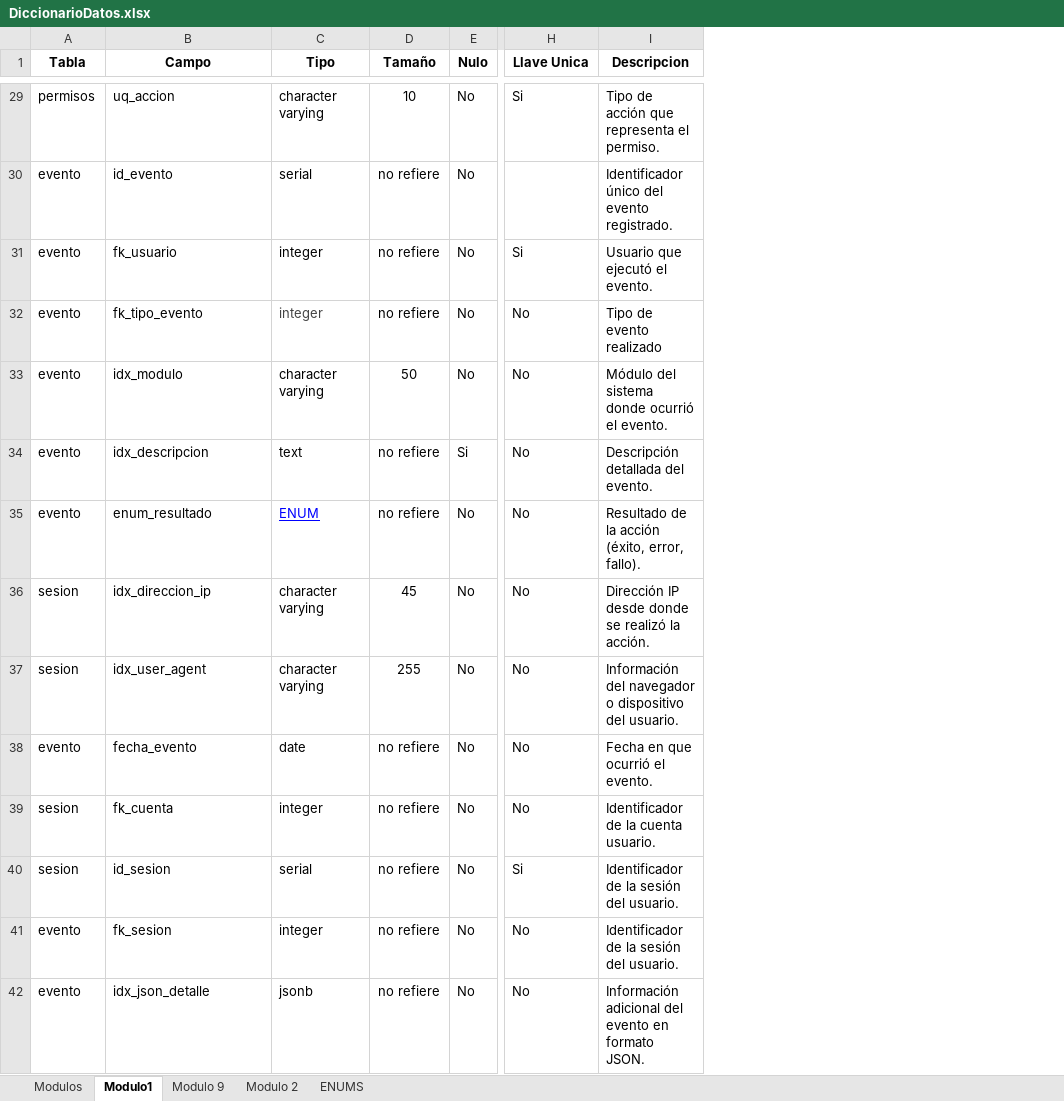
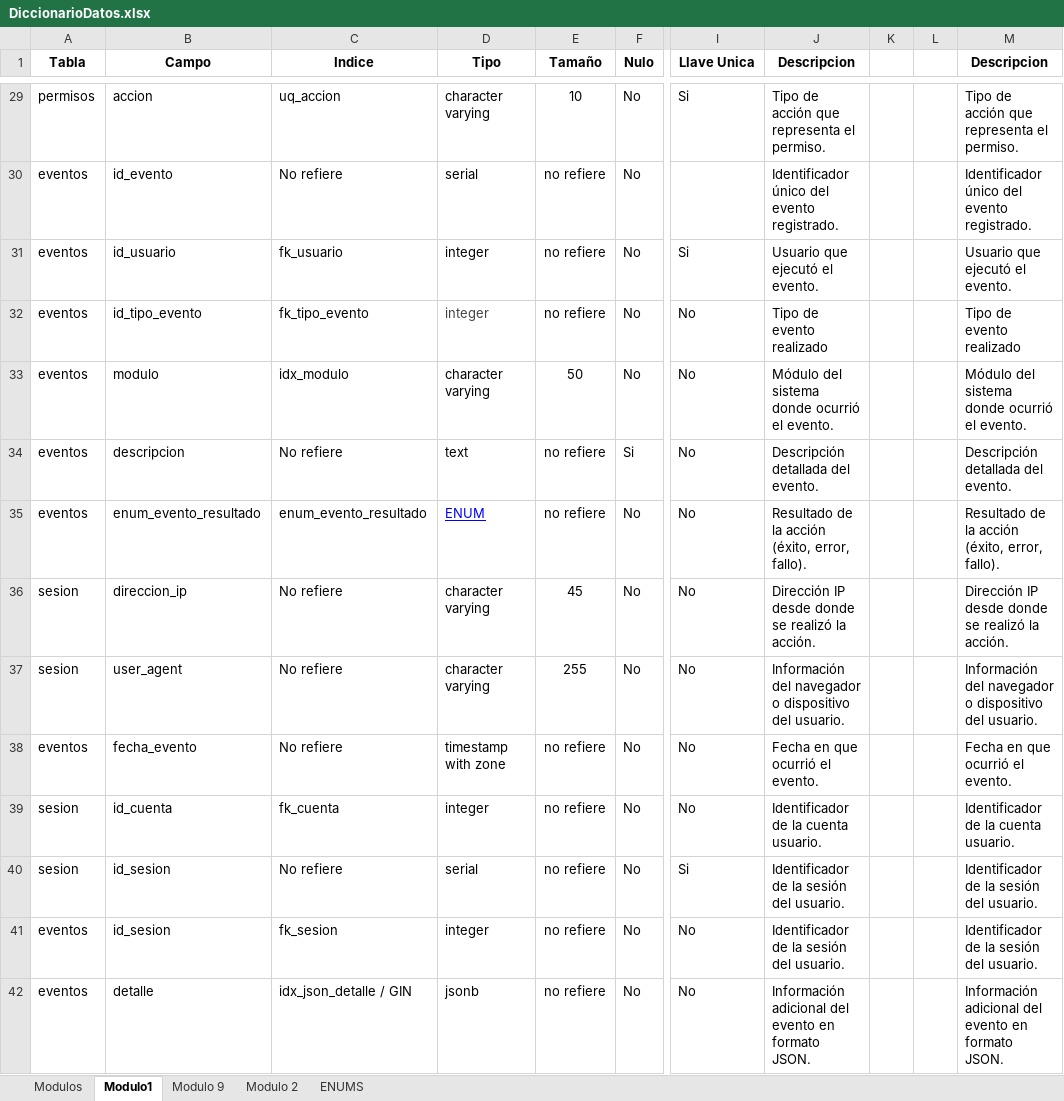
Before and after one commit to SamuelPR21/docuemntacionDB, an Excel workbook: DiccionarioDatos.xlsx, sheet Modulo1, drawn as a sheet; only a part is shown, gaps mark what is left out; values as stored, in another font and other column widths than the file's, no borders; table styles not drawn; addresses are those after the commit; the diff covers the shown part only; the diff names each change by its address in the sheet, - before the commit and + after, or states it on an @@ line.

```diff
--- a/DiccionarioDatos.xlsx (sheet Modulo1)
+++ b/DiccionarioDatos.xlsx (sheet Modulo1)
+column C (Indice), rows 29-42: uq_accion | No refiere | fk_usuario | fk_tipo_evento | idx_modulo | No refiere | enum_evento_resultado | No refiere | No refiere | No refiere | fk_cuenta | No refiere | fk_sesion | idx_json_detalle / GIN
+column K, empty
+column L, empty
+column M (Descripcion), rows 29-42: Tipo de acción que representa el permiso. | Identificador único del evento registrado. | Usuario que ejecutó el evento. | Tipo de evento realizado | Módulo del sistema donde ocurrió el evento. | Descripción detallada del evento. | Resultado de la acción (éxito, error, fallo). | Dirección IP desde donde se realizó la acción. | Información del navegador o dispositivo del usuario. | Fecha en que ocurrió el evento. | Identificador de la cuenta usuario. | Identificador de la sesión del usuario. | Identificador de la sesión del usuario. | Información adicional del evento en formato JSON.
-B29 (Campo): uq_accion
+B29 (Campo): accion
-A30:A35 (Tabla): evento
+A30:A35 (Tabla): eventos
-B31 (Campo): fk_usuario
+B31 (Campo): id_usuario
-B32 (Campo): fk_tipo_evento
+B32 (Campo): id_tipo_evento
-B33 (Campo): idx_modulo
+B33 (Campo): modulo
-B34 (Campo): idx_descripcion
+B34 (Campo): descripcion
-B35 (Campo): enum_resultado
+B35 (Campo): enum_evento_resultado
-B36 (Campo): idx_direccion_ip
+B36 (Campo): direccion_ip
-B37 (Campo): idx_user_agent
+B37 (Campo): user_agent
-A38 (Tabla): evento
+A38 (Tabla): eventos
-D38 (Tipo): date
+D38 (Tipo): timestamp with zone
-B39 (Campo): fk_cuenta
+B39 (Campo): id_cuenta
-A41:A42 (Tabla): evento
+A41:A42 (Tabla): eventos
-B41 (Campo): fk_sesion
+B41 (Campo): id_sesion
-B42 (Campo): idx_json_detalle
+B42 (Campo): detalle
```
Also changed, not shown: 62 edited cells and cell formats elsewhere in this sheet, sheet Modulos, sheet ENUMS, Nomenclatura.xlsx, 3 other files.
